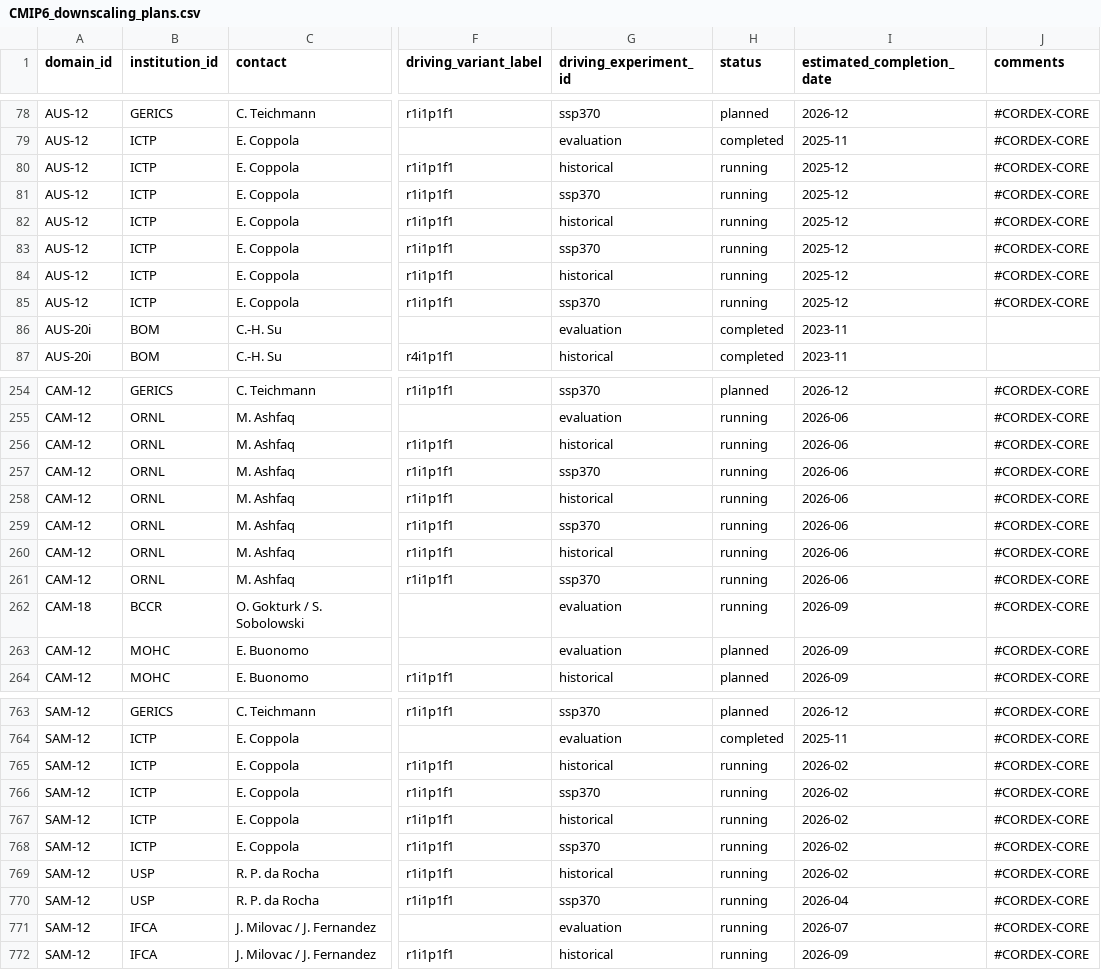
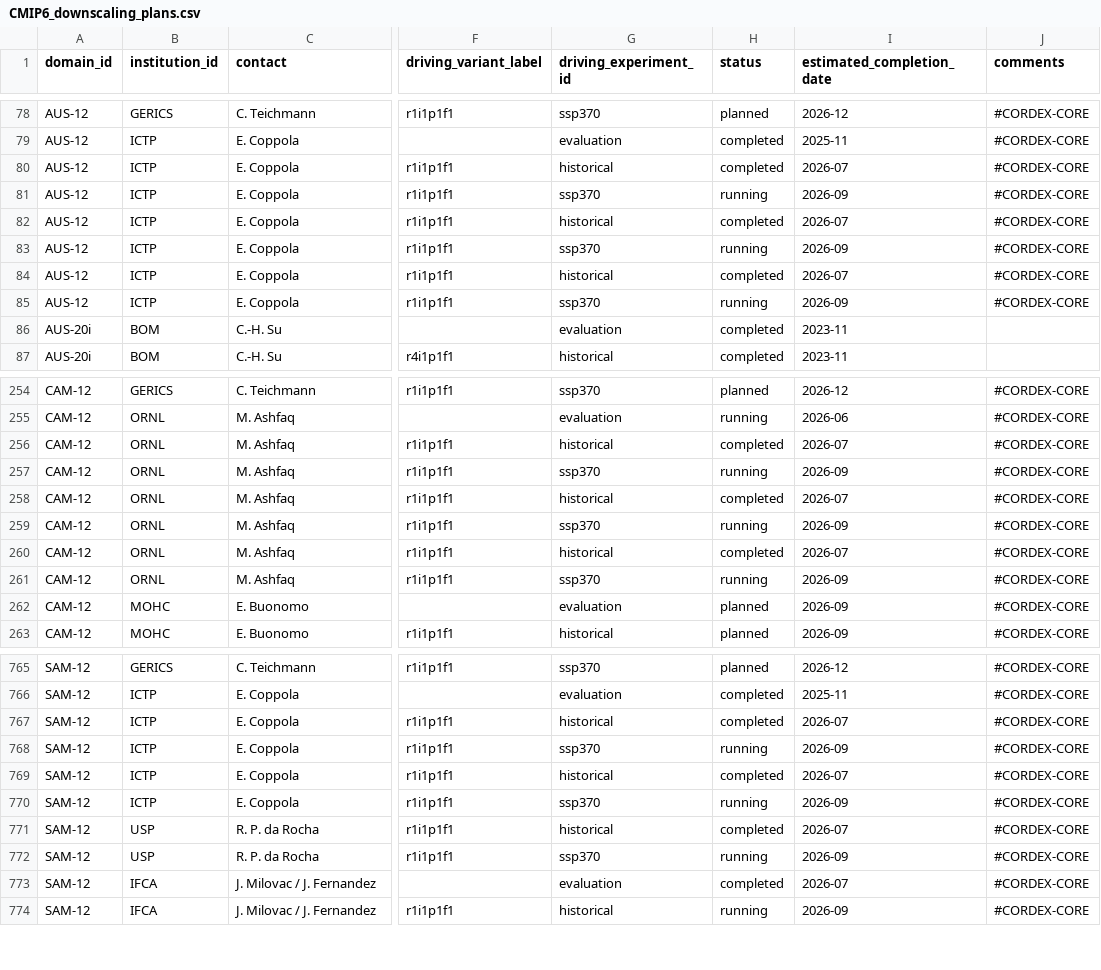
Before and after one commit to WCRP-CORDEX/simulation-status, a CSV file: CMIP6_downscaling_plans.csv, drawn as a sheet; only a part is shown, gaps mark what is left out; addresses are those after the commit; the diff covers the shown part only; the diff names each change by its address in the sheet, - before the commit and + after, or states it on an @@ line.

Commit message:
Update WRF and RegCM simulation status
After exchange with CESGA and the last SAT meeting update

```diff
--- a/CMIP6_downscaling_plans.csv
+++ b/CMIP6_downscaling_plans.csv
-H80 (status): running
+H80 (status): completed
-I80 (estimated_completion_date): 2025-12
+I80 (estimated_completion_date): 2026-07
-I81 (estimated_completion_date): 2025-12
+I81 (estimated_completion_date): 2026-09
-H82 (status): running
+H82 (status): completed
-I82 (estimated_completion_date): 2025-12
+I82 (estimated_completion_date): 2026-07
-I83 (estimated_completion_date): 2025-12
+I83 (estimated_completion_date): 2026-09
-H84 (status): running
+H84 (status): completed
-I84 (estimated_completion_date): 2025-12
+I84 (estimated_completion_date): 2026-07
-I85 (estimated_completion_date): 2025-12
+I85 (estimated_completion_date): 2026-09
-H256 (status): running
+H256 (status): completed
-I256 (estimated_completion_date): 2026-06
+I256 (estimated_completion_date): 2026-07
-I257 (estimated_completion_date): 2026-06
+I257 (estimated_completion_date): 2026-09
-H258 (status): running
+H258 (status): completed
-I258 (estimated_completion_date): 2026-06
+I258 (estimated_completion_date): 2026-07
-I259 (estimated_completion_date): 2026-06
+I259 (estimated_completion_date): 2026-09
-H260 (status): running
+H260 (status): completed
-I260 (estimated_completion_date): 2026-06
+I260 (estimated_completion_date): 2026-07
-I261 (estimated_completion_date): 2026-06
+I261 (estimated_completion_date): 2026-09
@@ row 262 moved to row 269: CAM-18 @@
-H767 (status): running
+H767 (status): completed
-I767 (estimated_completion_date): 2026-02
+I767 (estimated_completion_date): 2026-07
-I768 (estimated_completion_date): 2026-02
+I768 (estimated_completion_date): 2026-09
-H769 (status): running
+H769 (status): completed
-I769 (estimated_completion_date): 2026-02
+I769 (estimated_completion_date): 2026-07
-I770 (estimated_completion_date): 2026-02
+I770 (estimated_completion_date): 2026-09
-H771 (status): running
+H771 (status): completed
-I771 (estimated_completion_date): 2026-02
+I771 (estimated_completion_date): 2026-07
-I772 (estimated_completion_date): 2026-04
+I772 (estimated_completion_date): 2026-09
-H773 (status): running
+H773 (status): completed
```
Also changed, not shown: 2 added rows and 36 edited cells elsewhere in this file.
